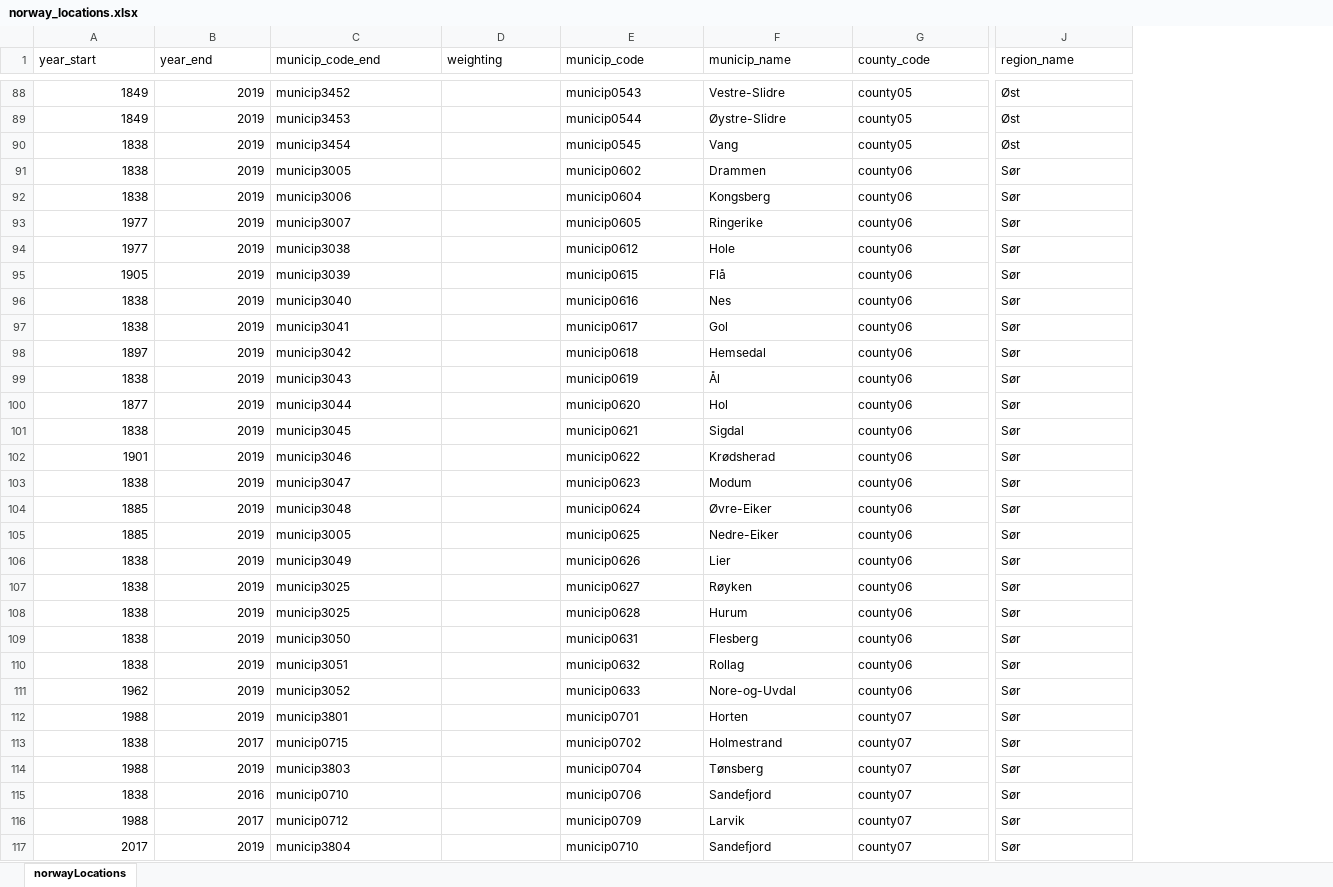
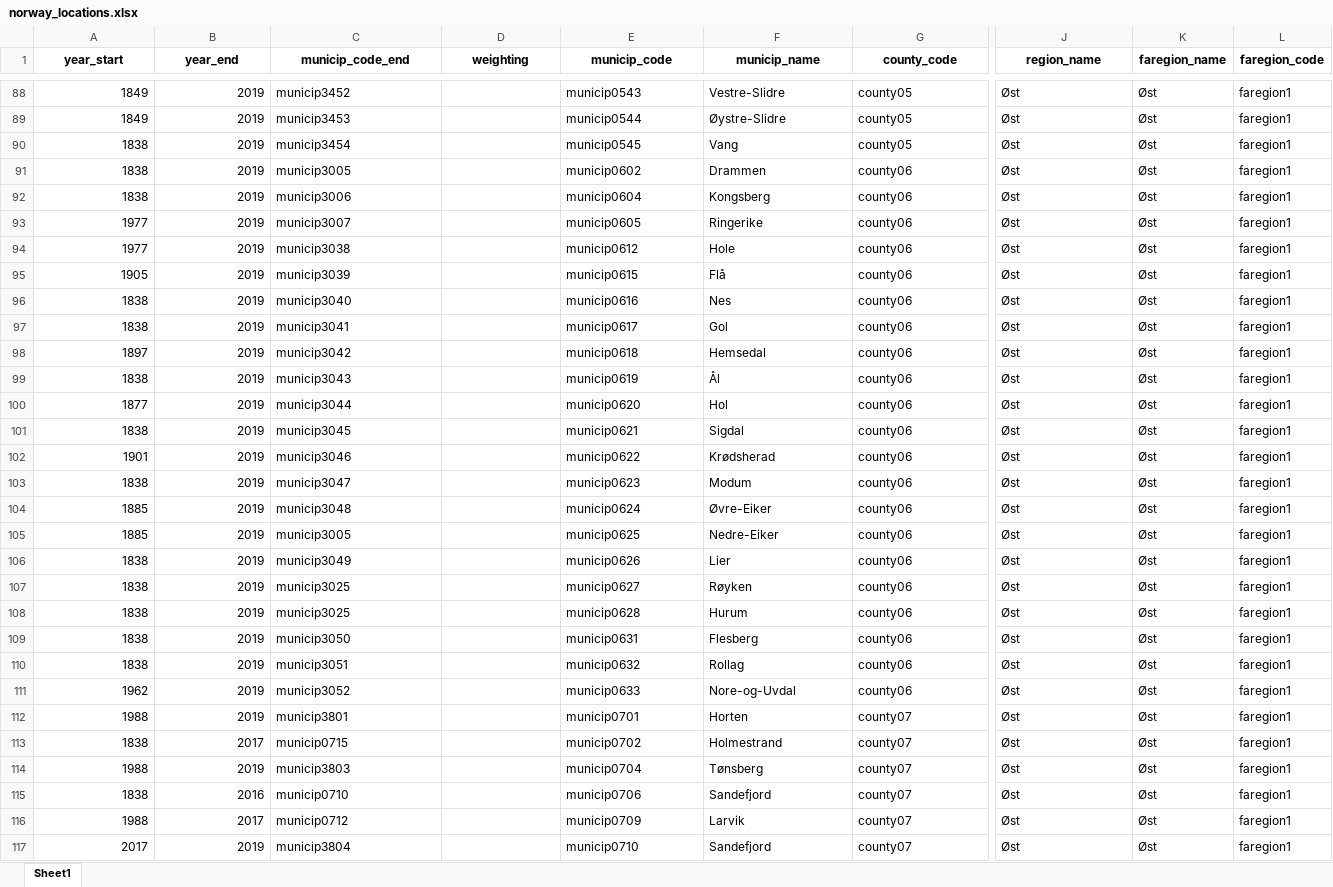
Before and after one commit to folkehelseinstituttet/fhidata, an Excel workbook: inst/extdata/norway_locations.xlsx, sheet Sheet1, drawn as a sheet; only a part is shown, gaps mark what is left out; values as stored, in another font and other column widths than the file's, no borders; the diff covers the shown part only; the diff names each change by its address in the sheet, - before the commit and + after, or states it on an @@ line.

Commit message:
fix county-region mapping; add food authority cols

```diff
--- a/inst/extdata/norway_locations.xlsx (sheet Sheet1)
+++ b/inst/extdata/norway_locations.xlsx (sheet Sheet1)
-sheet tab: norwayLocations
+sheet tab: Sheet1
+column K (faregion_name), rows 88-117: all Øst
+column L (faregion_code), rows 88-117: all faregion1
@@ A1:J1 bold: off → on, alignment: left → center @@
-J91:J117 (region_name): Sør
+J91:J117 (region_name): Øst
```
Also changed, not shown: 88 edited cells and cell formats elsewhere in this sheet, 8 other files.
